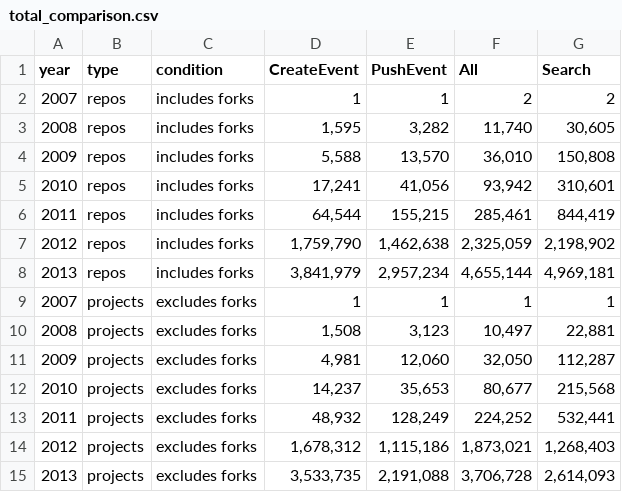
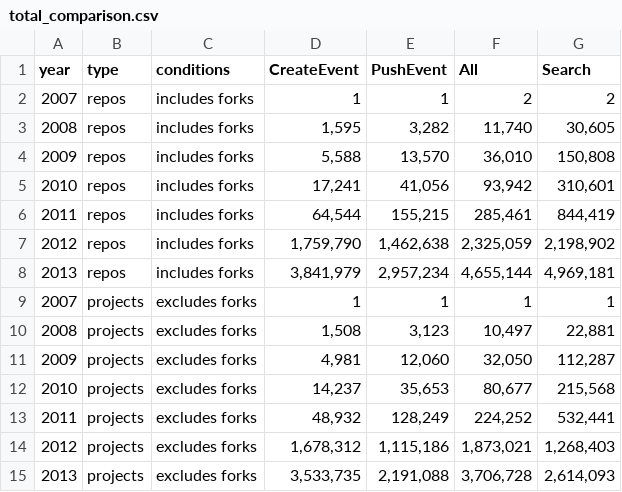
Before and after one commit to marimuraki/github_search, a CSV file: bigquery/total_comparison.csv, drawn as a sheet.

Commit message:
graph search & githubarchive totals for comparison

```diff
--- a/bigquery/total_comparison.csv
+++ b/bigquery/total_comparison.csv
@@ -1,2 +1,2 @@
-year,type,condition,CreateEvent,PushEvent,All,Search
+year,type,conditions,CreateEvent,PushEvent,All,Search
 2007,repos,includes forks,1,1,2,2
```
Also changed, not shown: 4 other files.
